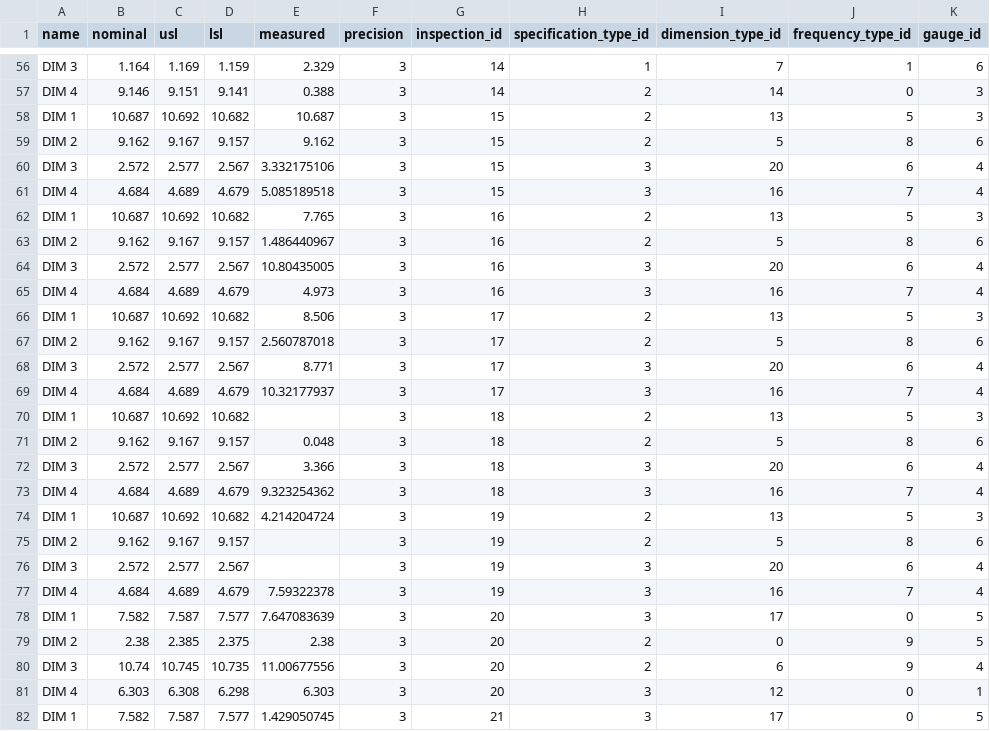
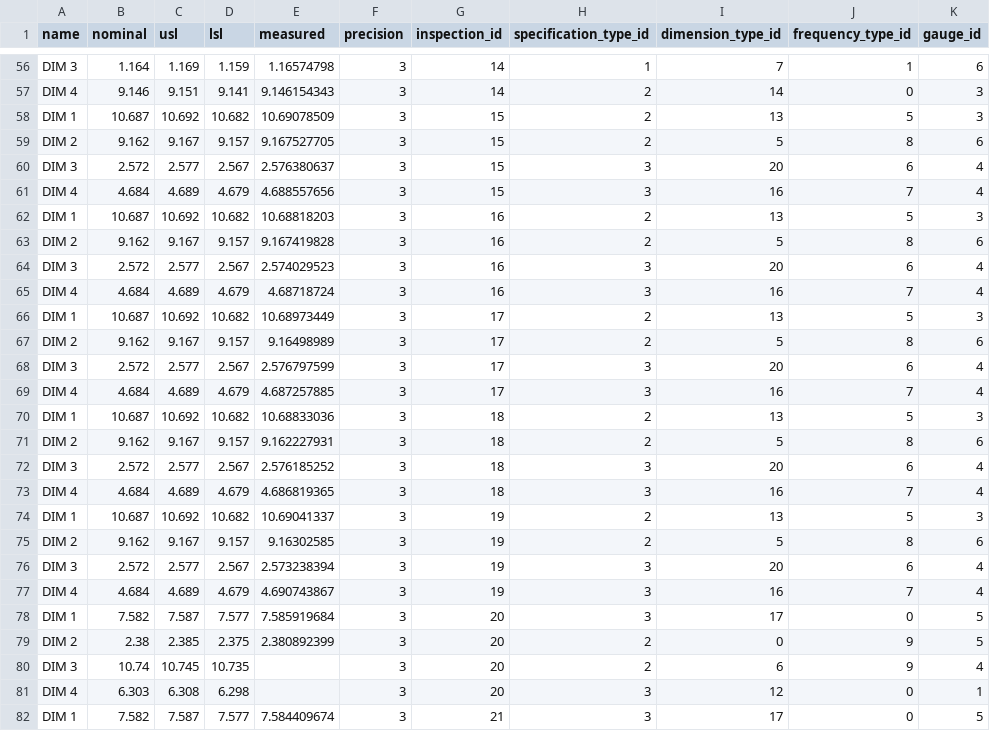
Before and after one commit to seneubauer/qc-modernization, a CSV file: data_entry/data/features.csv, drawn as a sheet; only a part is shown, gaps mark what is left out; the diff covers the shown part only; the diff names each change by its address in the sheet, - before the commit and + after, or states it on an @@ line.

```diff
--- a/data_entry/data/features.csv
+++ b/data_entry/data/features.csv
-E56 (measured): 2.329
+E56 (measured): 1.16574798
-E57 (measured): 0.388
+E57 (measured): 9.146154343
-E58 (measured): 10.687
+E58 (measured): 10.69078509
-E59 (measured): 9.162
+E59 (measured): 9.167527705
-E60 (measured): 3.332175106
+E60 (measured): 2.576380637
-E61 (measured): 5.085189518
+E61 (measured): 4.688557656
-E62 (measured): 7.765
+E62 (measured): 10.68818203
-E63 (measured): 1.486440967
+E63 (measured): 9.167419828
-E64 (measured): 10.80435005
+E64 (measured): 2.574029523
-E65 (measured): 4.973
+E65 (measured): 4.68718724
-E66 (measured): 8.506
+E66 (measured): 10.68973449
-E67 (measured): 2.560787018
+E67 (measured): 9.16498989
-E68 (measured): 8.771
+E68 (measured): 2.576797599
-E69 (measured): 10.32177937
+E69 (measured): 4.687257885
-E70 (measured): (empty)
+E70 (measured): 10.68833036
-E71 (measured): 0.048
+E71 (measured): 9.162227931
-E72 (measured): 3.366
+E72 (measured): 2.576185252
-E73 (measured): 9.323254362
+E73 (measured): 4.686819365
-E74 (measured): 4.214204724
+E74 (measured): 10.69041337
-E75 (measured): (empty)
+E75 (measured): 9.16302585
-E76 (measured): (empty)
+E76 (measured): 2.573238394
-E77 (measured): 7.59322378
+E77 (measured): 4.690743867
-E78 (measured): 7.647083639
+E78 (measured): 7.585919684
-E79 (measured): 2.38
+E79 (measured): 2.380892399
-E80 (measured): 11.00677556
+E80 (measured): (empty)
-E81 (measured): 6.303
+E81 (measured): (empty)
-E82 (measured): 1.429050745
+E82 (measured): 7.584409674
```
Also changed, not shown: 61 edited cells elsewhere in this file, 3 other files.
